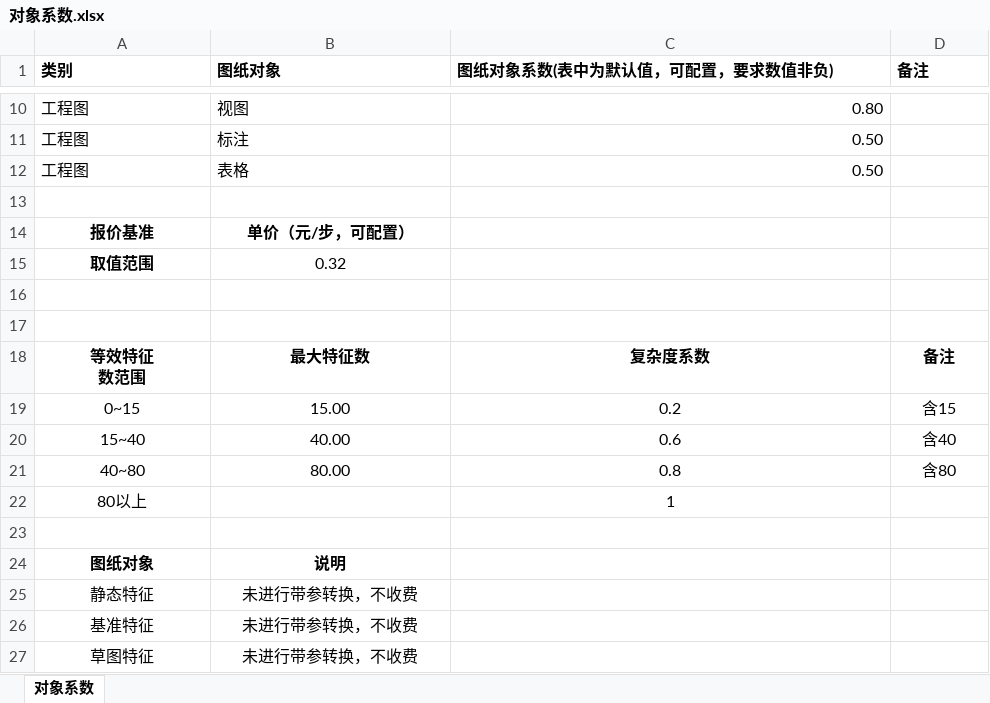
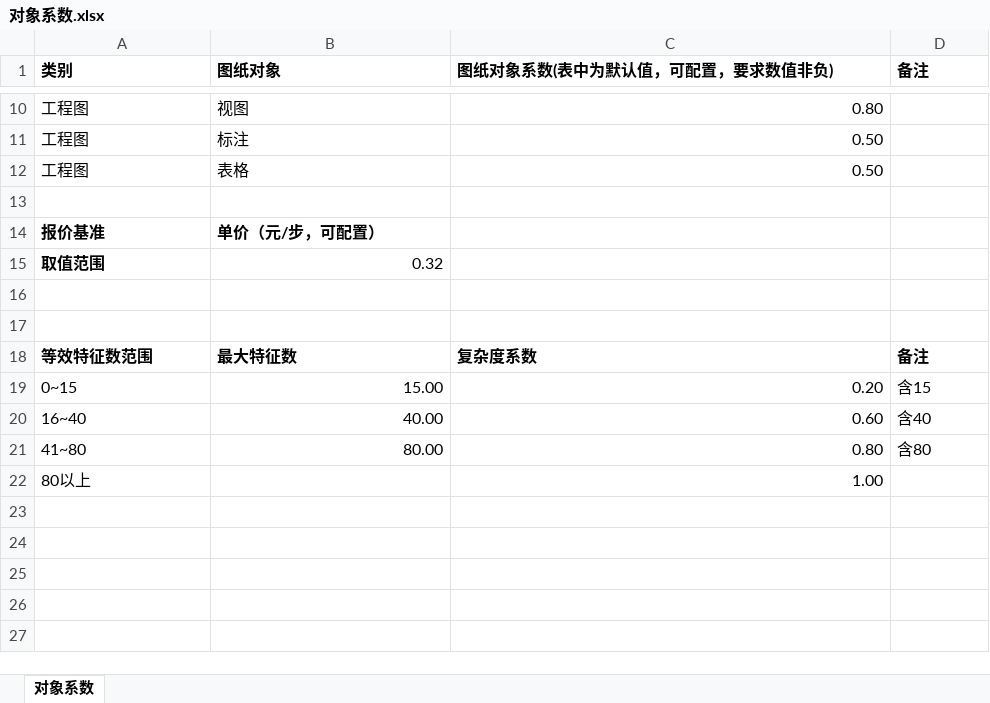
Before and after one commit to hinoyayoi/IPXQuoteTool, an Excel workbook: resources/Templates/对象系数.xlsx, sheet 对象系数, drawn as a sheet; only a part is shown, gaps mark what is left out; values as stored, in another font and other column widths than the file's, no borders; ↵ is a line break in a cell; the diff names each change by its address in the sheet, - before the commit and + after, or states it on an @@ line.

```diff
--- a/resources/Templates/对象系数.xlsx (sheet 对象系数)
+++ b/resources/Templates/对象系数.xlsx (sheet 对象系数)
-A14:B14 alignment: center
+A14:B14 alignment: left
-A15 alignment: center
+A15 alignment: left
-B15 alignment: center
+B15 alignment: right
-A18 (类别): 等效特征 ↵ 数范围
+A18 (类别): 等效特征数范围
-A18:D18 alignment: center
+A18:D18 alignment: left
-A19:A22 alignment: center
+A19:A22 alignment: left
-B19:C21 alignment: center
+B19:C21 alignment: right
-C19 (图纸对象系数(表中为默认值，可配置，要求数值非负)): 0.2
+C19 (图纸对象系数(表中为默认值，可配置，要求数值非负)): 0.20
-D19:D21 alignment: center
+D19:D21 alignment: left
-A20 (类别): 15~40
+A20 (类别): 16~40
-C20 (图纸对象系数(表中为默认值，可配置，要求数值非负)): 0.6
+C20 (图纸对象系数(表中为默认值，可配置，要求数值非负)): 0.60
-A21 (类别): 40~80
+A21 (类别): 41~80
-C21 (图纸对象系数(表中为默认值，可配置，要求数值非负)): 0.8
+C21 (图纸对象系数(表中为默认值，可配置，要求数值非负)): 0.80
-C22 (图纸对象系数(表中为默认值，可配置，要求数值非负)): 1
+C22 (图纸对象系数(表中为默认值，可配置，要求数值非负)): 1.00
-C22 alignment: center
+C22 alignment: right
-row 23: (empty)
-row 24: 图纸对象 | 说明
-row 25: 静态特征 | 未进行带参转换，不收费
-row 26: 基准特征 | 未进行带参转换，不收费
-row 27: 草图特征 | 未进行带参转换，不收费
```
Also changed, not shown: 7 other files.
